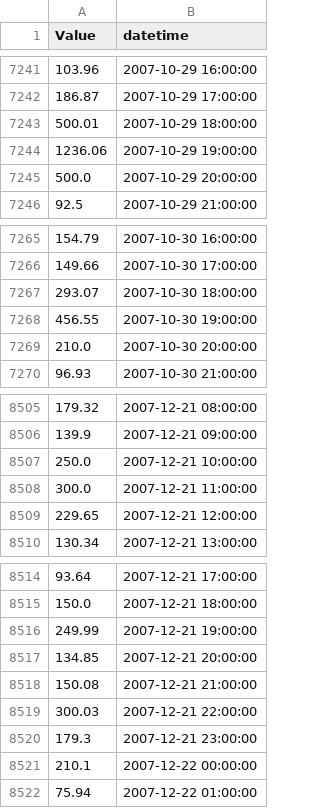
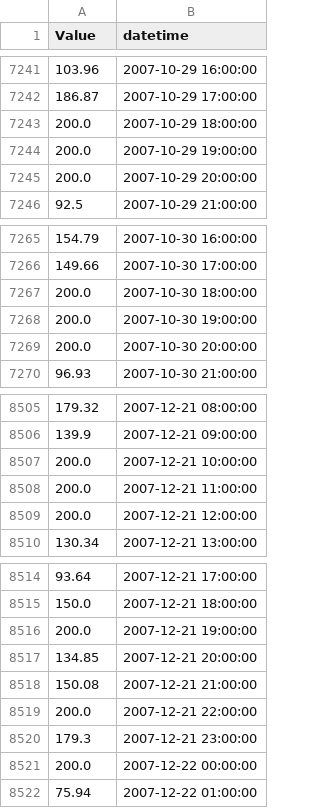
Before and after one commit to MerelFlorian/Deep-Q-Network-Electric-Cars, a CSV file: data/long_format.csv, drawn as a sheet; only a part is shown, gaps mark what is left out; the diff covers the shown part only.

```diff
--- a/data/long_format.csv
+++ b/data/long_format.csv
@@ -7242,5 +7242,5 @@ Value,datetime
 186.87,2007-10-29 17:00:00
-500.01,2007-10-29 18:00:00
-1236.06,2007-10-29 19:00:00
-500.0,2007-10-29 20:00:00
+200.0,2007-10-29 18:00:00
+200.0,2007-10-29 19:00:00
+200.0,2007-10-29 20:00:00
 92.5,2007-10-29 21:00:00
@@ -7266,5 +7266,5 @@ Value,datetime
 149.66,2007-10-30 17:00:00
-293.07,2007-10-30 18:00:00
-456.55,2007-10-30 19:00:00
-210.0,2007-10-30 20:00:00
+200.0,2007-10-30 18:00:00
+200.0,2007-10-30 19:00:00
+200.0,2007-10-30 20:00:00
 96.93,2007-10-30 21:00:00
@@ -8506,5 +8506,5 @@ Value,datetime
 139.9,2007-12-21 09:00:00
-250.0,2007-12-21 10:00:00
-300.0,2007-12-21 11:00:00
-229.65,2007-12-21 12:00:00
+200.0,2007-12-21 10:00:00
+200.0,2007-12-21 11:00:00
+200.0,2007-12-21 12:00:00
 130.34,2007-12-21 13:00:00
@@ -8515,8 +8515,8 @@ Value,datetime
 150.0,2007-12-21 18:00:00
-249.99,2007-12-21 19:00:00
+200.0,2007-12-21 19:00:00
 134.85,2007-12-21 20:00:00
 150.08,2007-12-21 21:00:00
-300.03,2007-12-21 22:00:00
+200.0,2007-12-21 22:00:00
 179.3,2007-12-21 23:00:00
-210.1,2007-12-22 00:00:00
+200.0,2007-12-22 00:00:00
 75.94,2007-12-22 01:00:00
```
Also changed, not shown: 53 edited cells elsewhere in this file, 4 other files.
